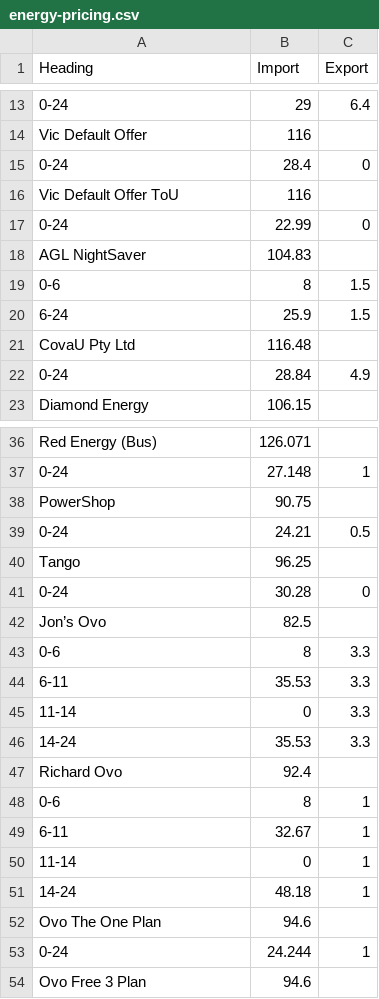
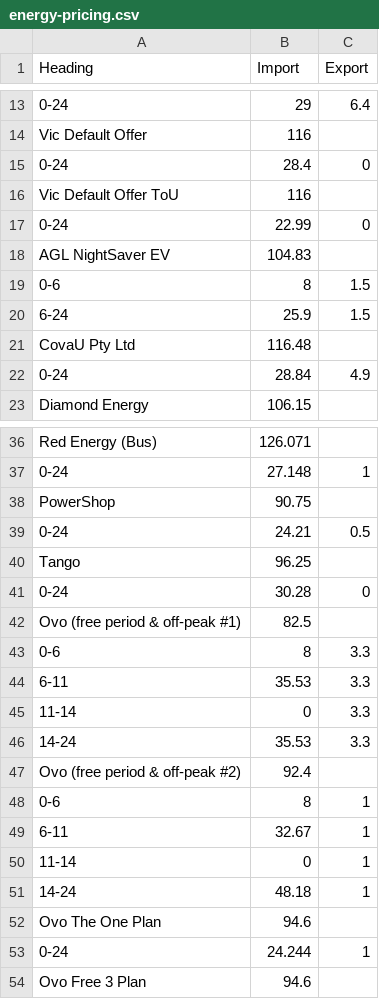
Before and after one commit to jonpearce/Retailer-data, a CSV file: energy-pricing.csv, drawn as a sheet; only a part is shown, gaps mark what is left out.

Commit message:
energy-pricing.csv

```diff
--- a/energy-pricing.csv
+++ b/energy-pricing.csv
@@ -17,3 +17,3 @@ Vic Default Offer ToU,116,
 0-24,22.99,0
-AGL NightSaver,104.83,
+AGL NightSaver EV,104.83,
 0-6,8,1.5
@@ -41,3 +41,3 @@ Tango,96.25,
 0-24,30.28,0
-Jon’s Ovo,82.5,
+Ovo (free period & off-peak #1),82.5,
 0-6,8,3.3
@@ -46,3 +46,3 @@ Jon’s Ovo,82.5,
 14-24,35.53,3.3
-Richard Ovo,92.4,
+Ovo  (free period & off-peak #2),92.4,
 0-6,8,1
```
